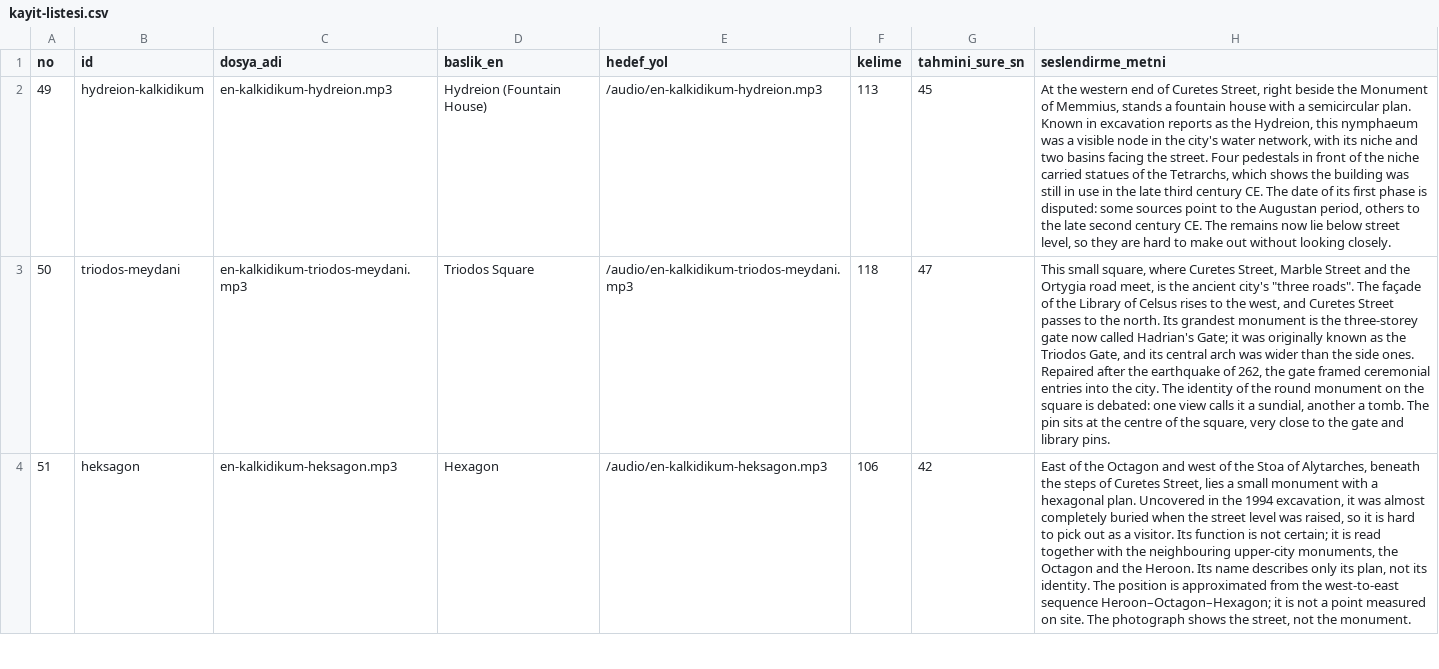
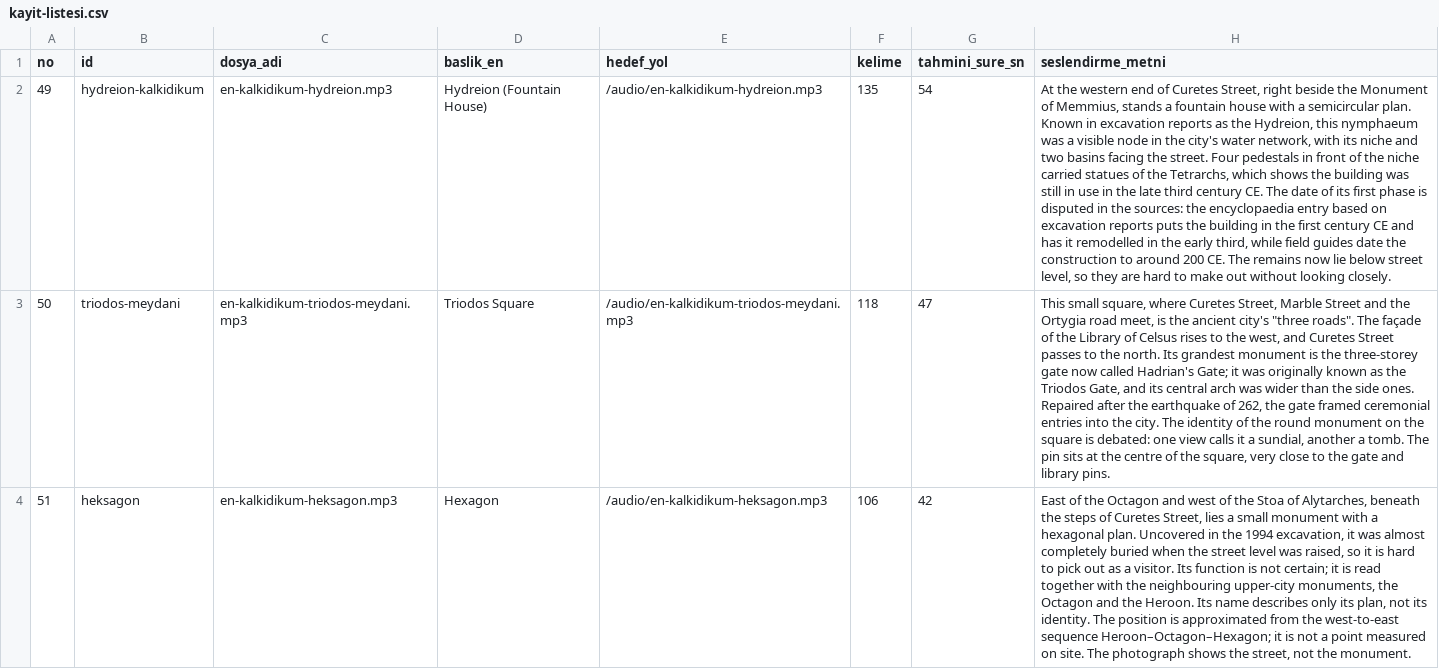
Before and after one commit to efezztxj/Atlasia, a CSV file: docs/icerik/sesli-anlatim-rehberi/kayit-paketi/kayit-listesi.csv, drawn as a sheet; only a part is shown; the diff names each change by its address in the sheet, - before the commit and + after, or states it on an @@ line.

```diff
--- a/docs/icerik/sesli-anlatim-rehberi/kayit-paketi/kayit-listesi.csv
+++ b/docs/icerik/sesli-anlatim-rehberi/kayit-paketi/kayit-listesi.csv
-F2 (kelime): 113
+F2 (kelime): 135
-G2 (tahmini_sure_sn): 45
+G2 (tahmini_sure_sn): 54
-H2 (seslendirme_metni): …phase is disputed: some sources point to the Augustan period, others to the late second century CE. The…
+H2 (seslendirme_metni): …phase is disputed in the sources: the encyclopaedia entry based on excavation reports puts the building in the first century CE and has it remodelled in the early third, while field guides date the construction to around 200 CE. The…
```
Also changed, not shown: 6 other files.
